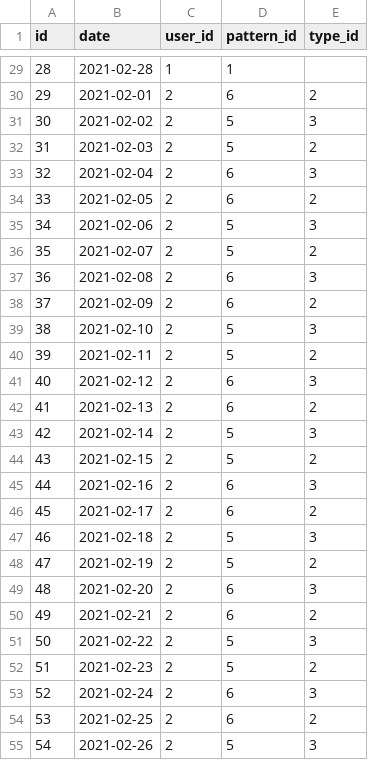
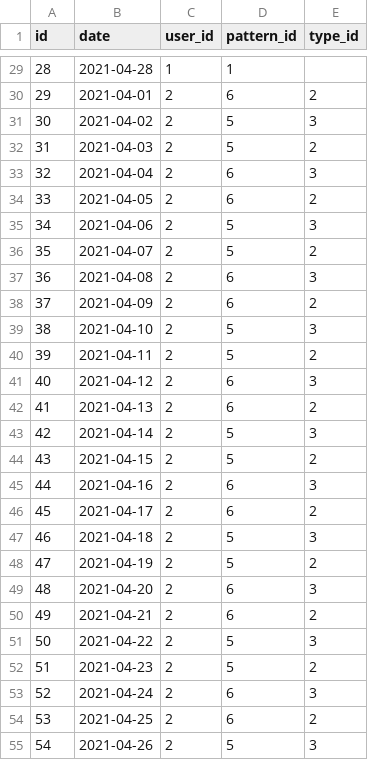
Before and after one commit to maruppi76/shifton, a CSV file: db/data/shifts_view.csv, drawn as a sheet; only a part is shown, gaps mark what is left out; the diff covers the shown part only.

```diff
--- a/db/data/shifts_view.csv
+++ b/db/data/shifts_view.csv
@@ -29,27 +29,27 @@ id,date,user_id,pattern_id,type_id
-28,2021-02-28,1,1,
-29,2021-02-01,2,6,2
-30,2021-02-02,2,5,3
-31,2021-02-03,2,5,2
-32,2021-02-04,2,6,3
-33,2021-02-05,2,6,2
-34,2021-02-06,2,5,3
-35,2021-02-07,2,5,2
-36,2021-02-08,2,6,3
-37,2021-02-09,2,6,2
-38,2021-02-10,2,5,3
-39,2021-02-11,2,5,2
-40,2021-02-12,2,6,3
-41,2021-02-13,2,6,2
-42,2021-02-14,2,5,3
-43,2021-02-15,2,5,2
-44,2021-02-16,2,6,3
-45,2021-02-17,2,6,2
-46,2021-02-18,2,5,3
-47,2021-02-19,2,5,2
-48,2021-02-20,2,6,3
-49,2021-02-21,2,6,2
-50,2021-02-22,2,5,3
-51,2021-02-23,2,5,2
-52,2021-02-24,2,6,3
-53,2021-02-25,2,6,2
-54,2021-02-26,2,5,3
+28,2021-04-28,1,1,
+29,2021-04-01,2,6,2
+30,2021-04-02,2,5,3
+31,2021-04-03,2,5,2
+32,2021-04-04,2,6,3
+33,2021-04-05,2,6,2
+34,2021-04-06,2,5,3
+35,2021-04-07,2,5,2
+36,2021-04-08,2,6,3
+37,2021-04-09,2,6,2
+38,2021-04-10,2,5,3
+39,2021-04-11,2,5,2
+40,2021-04-12,2,6,3
+41,2021-04-13,2,6,2
+42,2021-04-14,2,5,3
+43,2021-04-15,2,5,2
+44,2021-04-16,2,6,3
+45,2021-04-17,2,6,2
+46,2021-04-18,2,5,3
+47,2021-04-19,2,5,2
+48,2021-04-20,2,6,3
+49,2021-04-21,2,6,2
+50,2021-04-22,2,5,3
+51,2021-04-23,2,5,2
+52,2021-04-24,2,6,3
+53,2021-04-25,2,6,2
+54,2021-04-26,2,5,3
```
Also changed, not shown: 57 edited cells elsewhere in this file.
